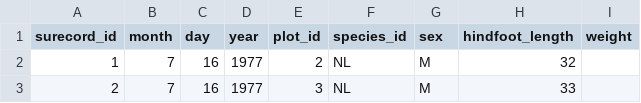
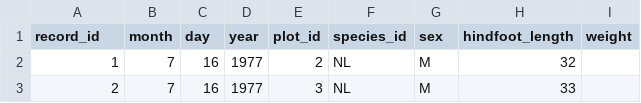
Before and after one commit to jarlcheese/My-code, a CSV file: projects/data/surveys.csv, drawn as a sheet; only a part is shown.

Commit message:
commit

```diff
--- a/projects/data/surveys.csv
+++ b/projects/data/surveys.csv
@@ -1,2 +1,2 @@
-surecord_id,month,day,year,plot_id,species_id,sex,hindfoot_length,weight
+record_id,month,day,year,plot_id,species_id,sex,hindfoot_length,weight
 1,7,16,1977,2,NL,M,32,
```
